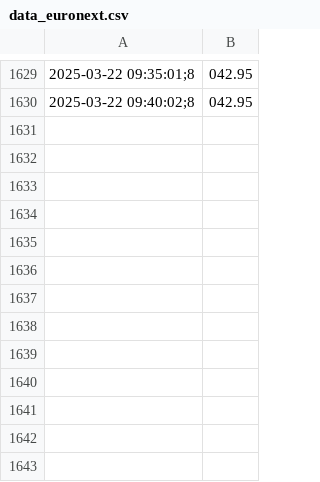
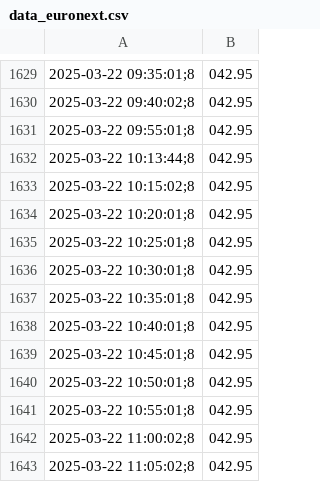
Before and after one commit to Arturrrrrr/Projet_GPL, a CSV file: data_euronext.csv, drawn as a sheet; only a part is shown, gaps mark what is left out; the diff names each change by its address in the sheet, - before the commit and + after, or states it on an @@ line.

```diff
--- a/data_euronext.csv
+++ b/data_euronext.csv
+row 1631: 2025-03-22 09:55:01;8 | 042.95
+row 1632: 2025-03-22 10:13:44;8 | 042.95
+row 1633: 2025-03-22 10:15:02;8 | 042.95
+row 1634: 2025-03-22 10:20:01;8 | 042.95
+row 1635: 2025-03-22 10:25:01;8 | 042.95
+row 1636: 2025-03-22 10:30:01;8 | 042.95
+row 1637: 2025-03-22 10:35:01;8 | 042.95
+row 1638: 2025-03-22 10:40:01;8 | 042.95
+row 1639: 2025-03-22 10:45:01;8 | 042.95
+row 1640: 2025-03-22 10:50:01;8 | 042.95
+row 1641: 2025-03-22 10:55:01;8 | 042.95
+row 1642: 2025-03-22 11:00:02;8 | 042.95
+row 1643: 2025-03-22 11:05:02;8 | 042.95
```
Also changed, not shown: 8 other files.
